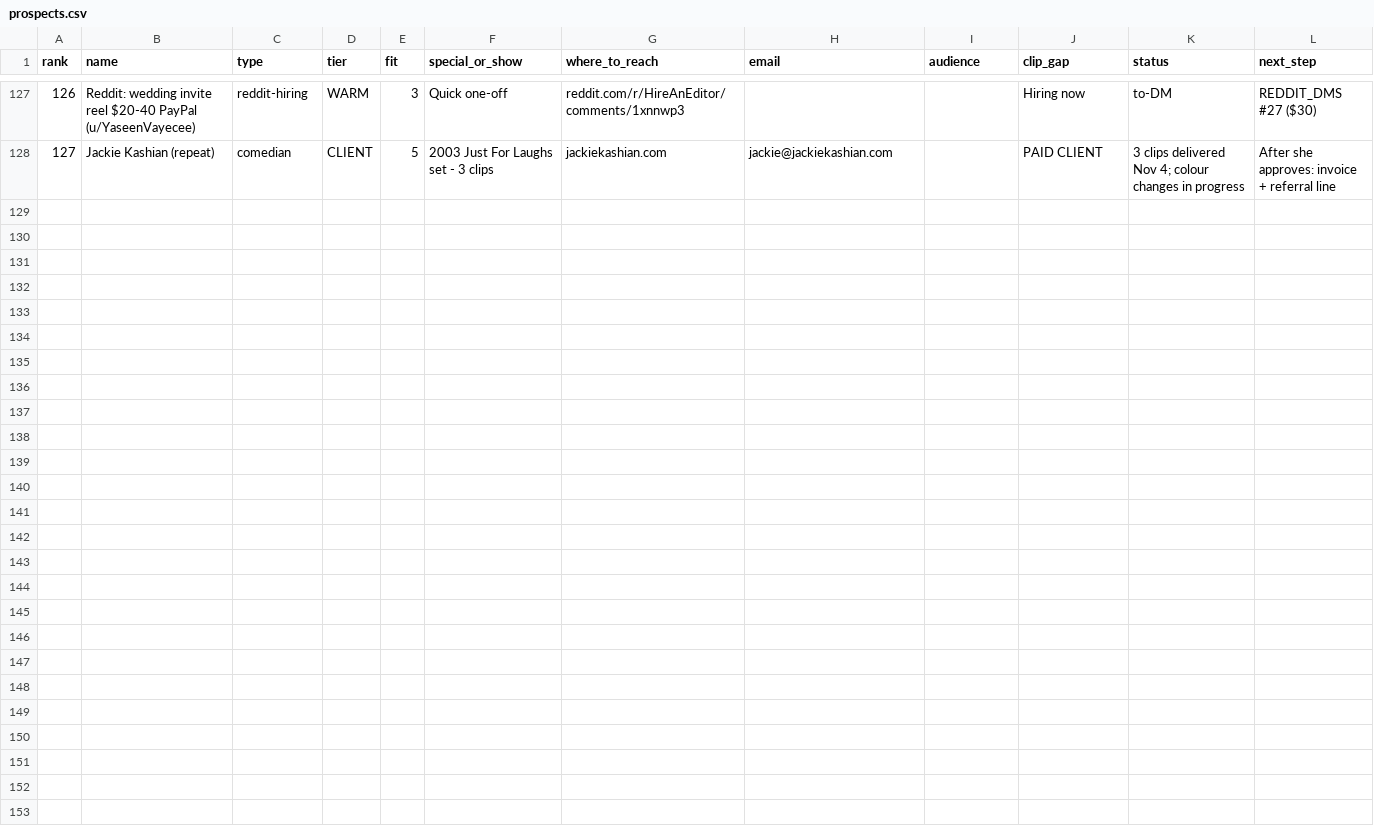
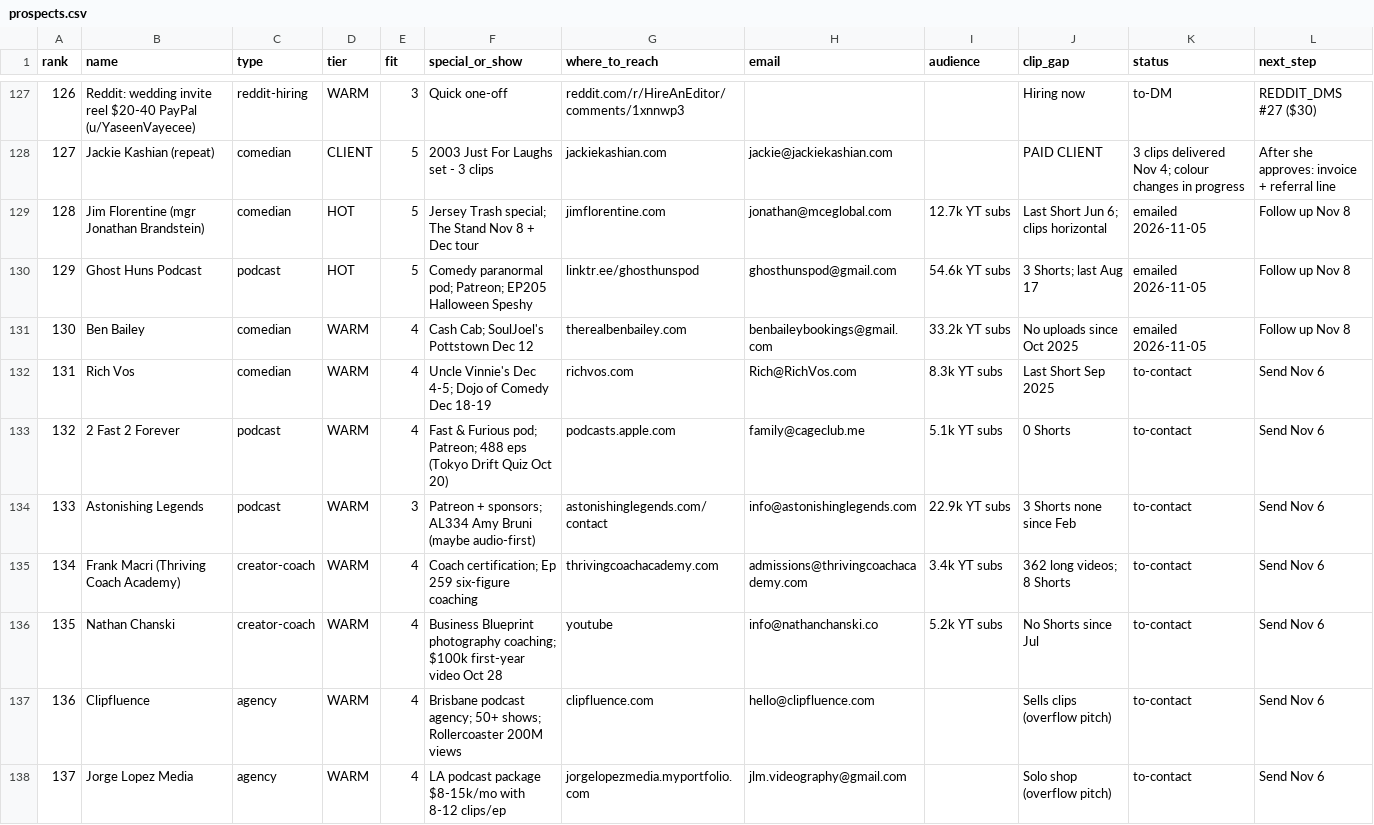
Before and after one commit to amdadmaui-beep/auto-aesprites, a CSV file: outreach/prospects.csv, drawn as a sheet; only a part is shown, gaps mark what is left out.

```diff
--- a/outreach/prospects.csv
+++ b/outreach/prospects.csv
@@ -128 +128,11 @@ rank,name,type,tier,fit,special_or_show,where_to_reach,email,audience,clip_gap,s
 127,Jackie Kashian (repeat),comedian,CLIENT,5,2003 Just For Laughs set - 3 clips,jackiekashian.com,jackie@jackiekashian.com,,PAID CLIENT,3 clips delivered Nov 4; colour changes in progress,After she approves: invoice + referral line
+128,Jim Florentine (mgr Jonathan Brandstein),comedian,HOT,5,Jersey Trash special; The Stand Nov 8 + Dec tour,jimflorentine.com,jonathan@mceglobal.com,12.7k YT subs,Last Short Jun 6; clips horizontal,emailed 2026-11-05,Follow up Nov 8
+129,Ghost Huns Podcast,podcast,HOT,5,Comedy paranormal pod; Patreon; EP205 Halloween Speshy,linktr.ee/ghosthunspod,ghosthunspod@gmail.com,54.6k YT subs,3 Shorts; last Aug 17,emailed 2026-11-05,Follow up Nov 8
+130,Ben Bailey,comedian,WARM,4,Cash Cab; SoulJoel's Pottstown Dec 12,therealbenbailey.com,benbaileybookings@gmail.com,33.2k YT subs,No uploads since Oct 2025,emailed 2026-11-05,Follow up Nov 8
+131,Rich Vos,comedian,WARM,4,Uncle Vinnie's Dec 4-5; Dojo of Comedy Dec 18-19,richvos.com,Rich@RichVos.com,8.3k YT subs,Last Short Sep 2025,to-contact,Send Nov 6
+132,2 Fast 2 Forever,podcast,WARM,4,Fast & Furious pod; Patreon; 488 eps (Tokyo Drift Quiz Oct 20),podcasts.apple.com,family@cageclub.me,5.1k YT subs,0 Shorts,to-contact,Send Nov 6
+133,Astonishing Legends,podcast,WARM,3,Patreon + sponsors; AL334 Amy Bruni (maybe audio-first),astonishinglegends.com/contact,info@astonishinglegends.com,22.9k YT subs,3 Shorts none since Feb,to-contact,Send Nov 6
+134,Frank Macri (Thriving Coach Academy),creator-coach,WARM,4,Coach certification; Ep 259 six-figure coaching,thrivingcoachacademy.com,admissions@thrivingcoachacademy.com,3.4k YT subs,362 long videos; 8 Shorts,to-contact,Send Nov 6
+135,Nathan Chanski,creator-coach,WARM,4,Business Blueprint photography coaching; $100k first-year video Oct 28,youtube,info@nathanchanski.co,5.2k YT subs,No Shorts since Jul,to-contact,Send Nov 6
+136,Clipfluence,agency,WARM,4,Brisbane podcast agency; 50+ shows; Rollercoaster 200M views,clipfluence.com,hello@clipfluence.com,,Sells clips (overflow pitch),to-contact,Send Nov 6
+137,Jorge Lopez Media,agency,WARM,4,LA podcast package $8-15k/mo with 8-12 clips/ep,jorgelopezmedia.myportfolio.com,jlm.videography@gmail.com,,Solo shop (overflow pitch),to-contact,Send Nov 6
```
